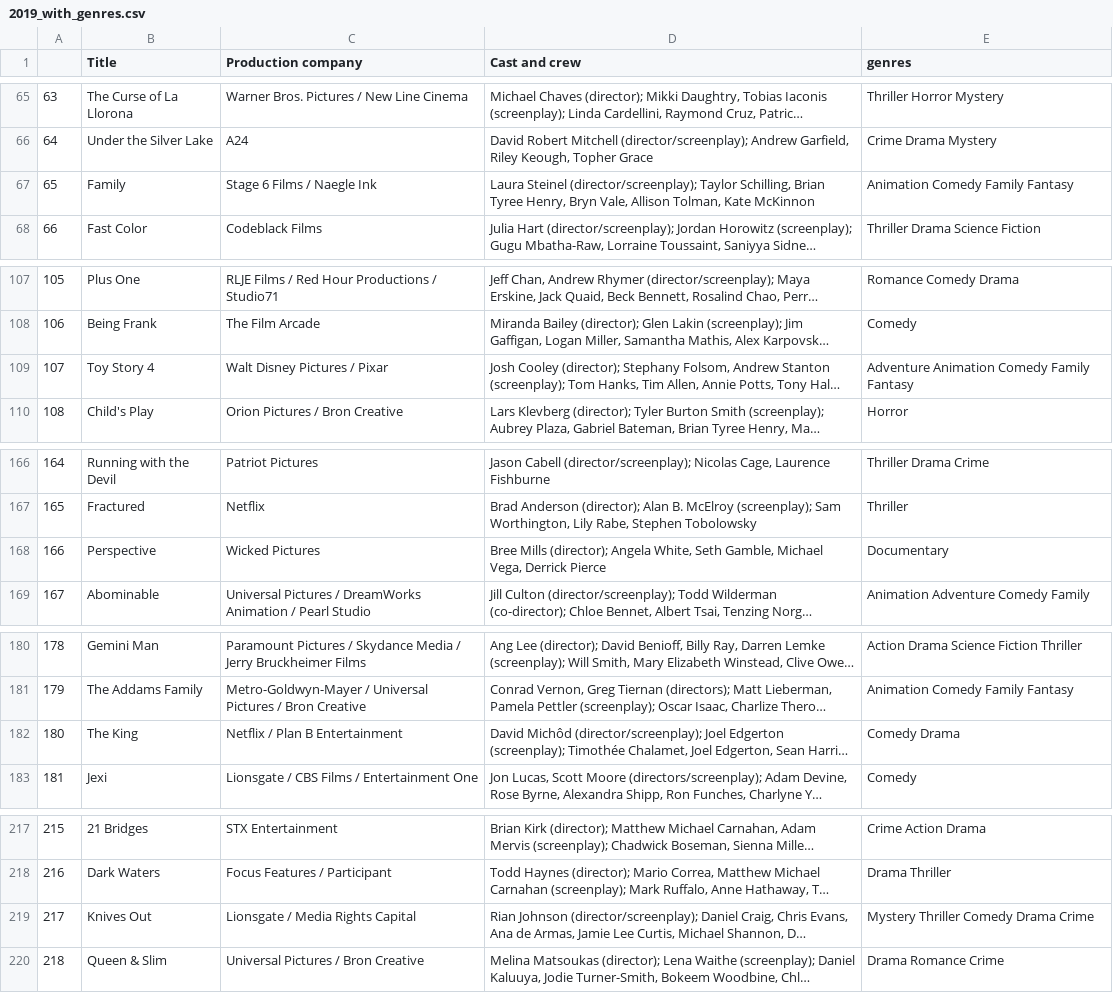
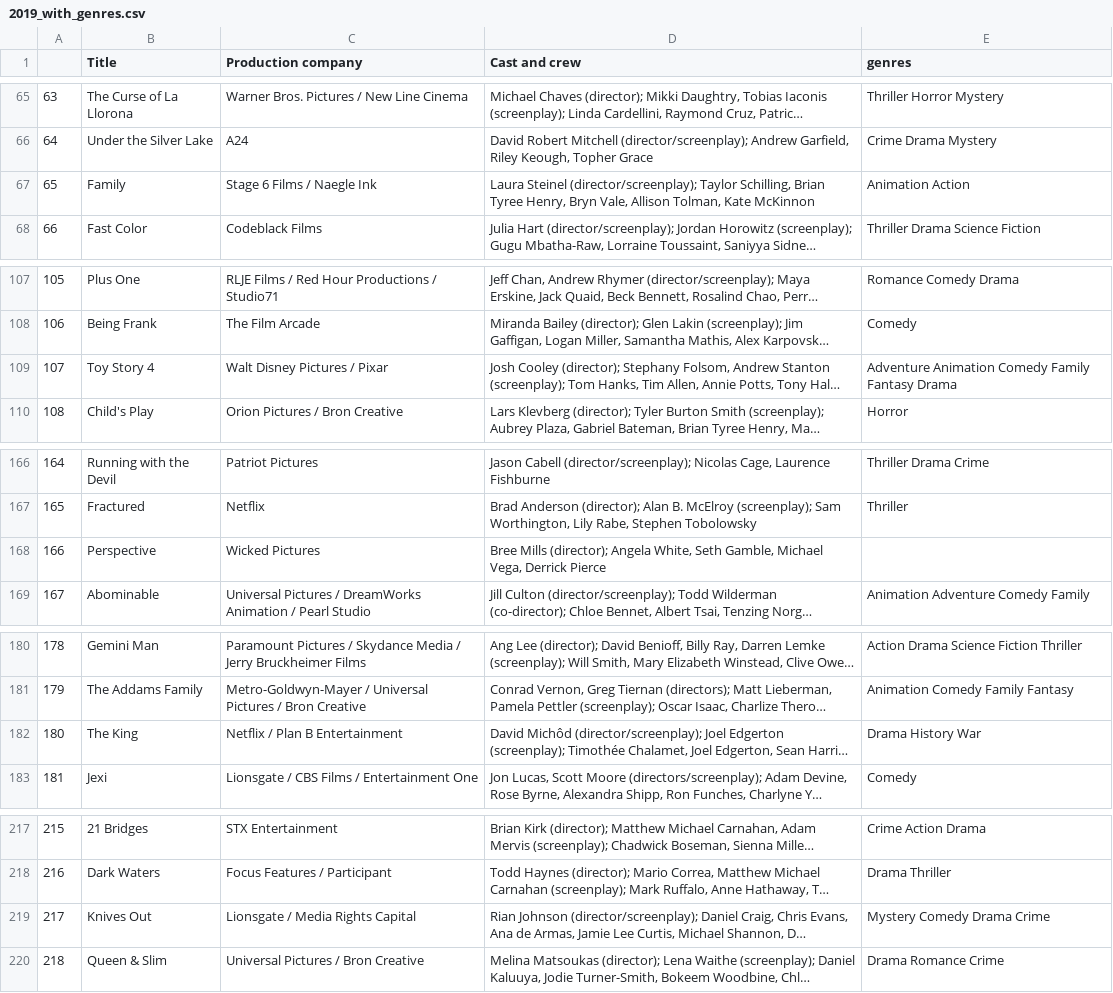
Before and after one commit to IntegratedMindHeart/data_collection, a CSV file: movie recommendation system/wikipedia/hollywood/2019_with_genres.csv, drawn as a sheet; only a part is shown, gaps mark what is left out; long unchanged cells end in …; the diff covers the shown part only; the diff names each change by its address in the sheet, - before the commit and + after, or states it on an @@ line.

```diff
--- a/movie recommendation system/wikipedia/hollywood/2019_with_genres.csv
+++ b/movie recommendation system/wikipedia/hollywood/2019_with_genres.csv
-E67 (genres): Animation Comedy Family Fantasy
+E67 (genres): Animation Action
-E109 (genres): Adventure Animation Comedy Family Fantasy
+E109 (genres): Adventure Animation Comedy Family Fantasy Drama
-E168 (genres): Documentary
+E168 (genres): (empty)
-E182 (genres): Comedy Drama
+E182 (genres): Drama History War
-E219 (genres): Mystery Thriller Comedy Drama Crime
+E219 (genres): Mystery Comedy Drama Crime
```
Also changed, not shown: 8 edited cells elsewhere in this file, movie recommendation system/wikipedia/hollywood/2018_and_2019_final.csv, movie recommendation system/wikipedia/hollywood/2018_with_genres.csv, 3 other files.
